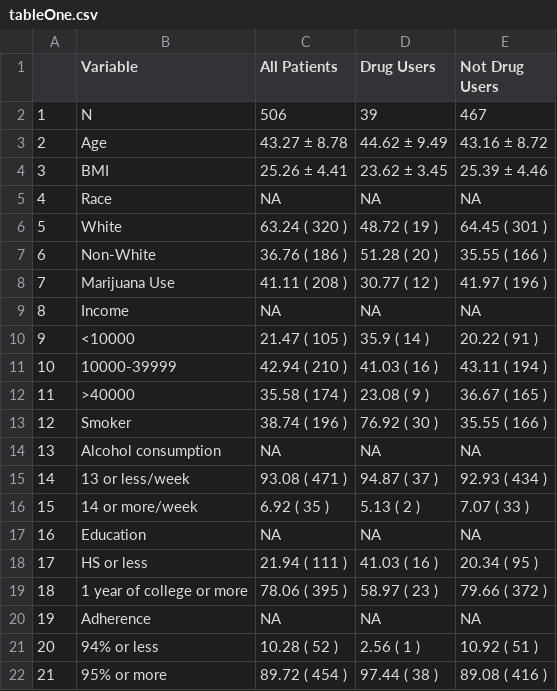
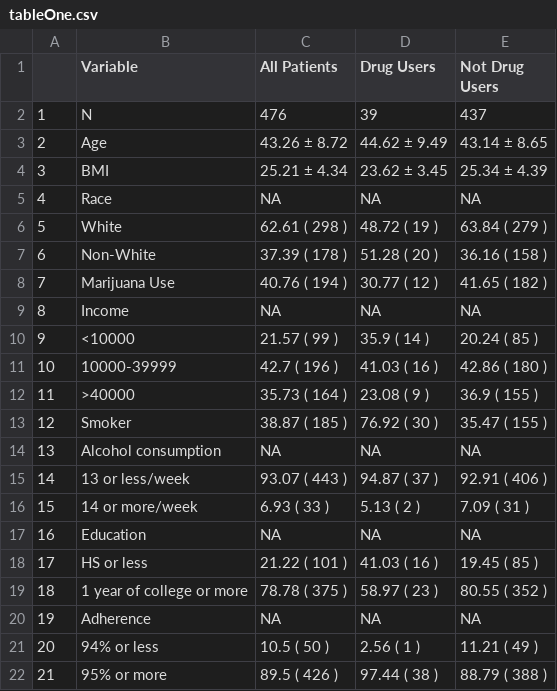
Before and after one commit to elcotton/bios6623-elcotton, a CSV file: Project1/Reports/tableOne.csv, drawn as a sheet.

Commit message:
Project 1 and 2 stuff

```diff
--- a/Project1/Reports/tableOne.csv
+++ b/Project1/Reports/tableOne.csv
@@ -1,22 +1,22 @@
 "","Variable","All Patients","Drug Users","Not Drug Users"
-"1","N","506","39","467"
-"2","Age","43.27 ± 8.78","44.62 ± 9.49","43.16 ± 8.72"
-"3","BMI","25.26 ± 4.41","23.62 ± 3.45","25.39 ± 4.46"
+"1","N","476","39","437"
+"2","Age","43.26 ± 8.72","44.62 ± 9.49","43.14 ± 8.65"
+"3","BMI","25.21 ± 4.34","23.62 ± 3.45","25.34 ± 4.39"
 "4","Race",NA,NA,NA
-"5","White","63.24 ( 320 )","48.72 ( 19 )","64.45 ( 301 )"
-"6","Non-White","36.76 ( 186 )","51.28 ( 20 )","35.55 ( 166 )"
-"7","Marijuana Use","41.11 ( 208 )","30.77 ( 12 )","41.97 ( 196 )"
+"5","White","62.61 ( 298 )","48.72 ( 19 )","63.84 ( 279 )"
+"6","Non-White","37.39 ( 178 )","51.28 ( 20 )","36.16 ( 158 )"
+"7","Marijuana Use","40.76 ( 194 )","30.77 ( 12 )","41.65 ( 182 )"
 "8","Income",NA,NA,NA
-"9","<10000","21.47 ( 105 )","35.9 ( 14 )","20.22 ( 91 )"
-"10","10000-39999","42.94 ( 210 )","41.03 ( 16 )","43.11 ( 194 )"
-"11",">40000","35.58 ( 174 )","23.08 ( 9 )","36.67 ( 165 )"
-"12","Smoker","38.74 ( 196 )","76.92 ( 30 )","35.55 ( 166 )"
+"9","<10000","21.57 ( 99 )","35.9 ( 14 )","20.24 ( 85 )"
+"10","10000-39999","42.7 ( 196 )","41.03 ( 16 )","42.86 ( 180 )"
+"11",">40000","35.73 ( 164 )","23.08 ( 9 )","36.9 ( 155 )"
+"12","Smoker","38.87 ( 185 )","76.92 ( 30 )","35.47 ( 155 )"
 "13","Alcohol consumption",NA,NA,NA
-"14","13 or less/week","93.08 ( 471 )","94.87 ( 37 )","92.93 ( 434 )"
-"15","14 or more/week","6.92 ( 35 )","5.13 ( 2 )","7.07 ( 33 )"
+"14","13 or less/week","93.07 ( 443 )","94.87 ( 37 )","92.91 ( 406 )"
+"15","14 or more/week","6.93 ( 33 )","5.13 ( 2 )","7.09 ( 31 )"
 "16","Education",NA,NA,NA
-"17","HS or less","21.94 ( 111 )","41.03 ( 16 )","20.34 ( 95 )"
-"18","1 year of college or more","78.06 ( 395 )","58.97 ( 23 )","79.66 ( 372 )"
+"17","HS or less","21.22 ( 101 )","41.03 ( 16 )","19.45 ( 85 )"
+"18","1 year of college or more","78.78 ( 375 )","58.97 ( 23 )","80.55 ( 352 )"
 "19","Adherence",NA,NA,NA
-"20","94% or less","10.28 ( 52 )","2.56 ( 1 )","10.92 ( 51 )"
-"21","95% or more","89.72 ( 454 )","97.44 ( 38 )","89.08 ( 416 )"
+"20","94% or less","10.5 ( 50 )","2.56 ( 1 )","11.21 ( 49 )"
+"21","95% or more","89.5 ( 426 )","97.44 ( 38 )","88.79 ( 388 )"
```
Also changed, not shown: 17 other files.
